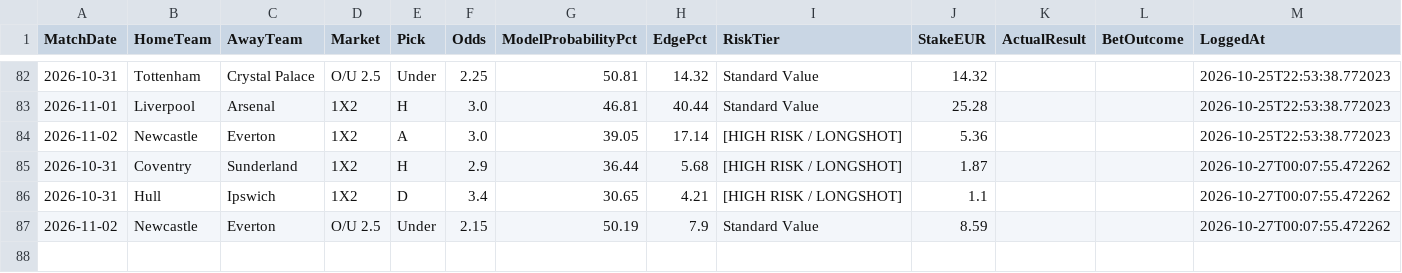
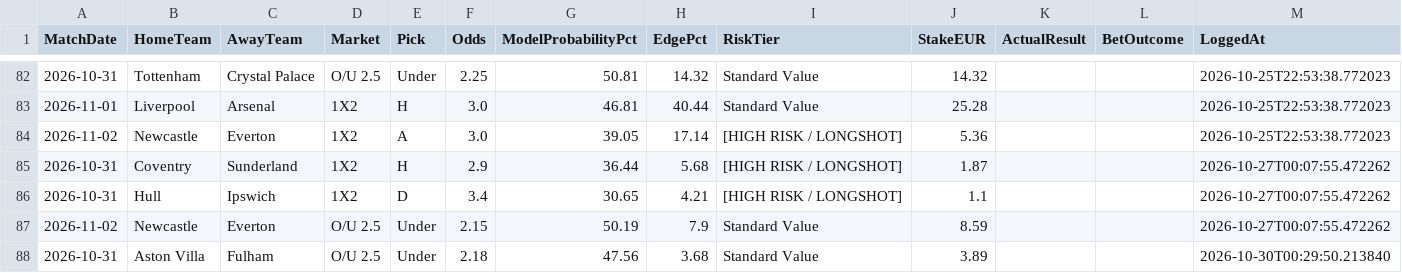
Before and after one commit to boukakos/palavoiBetPredictor, a CSV file: data/predictions/bets_log.csv, drawn as a sheet; only a part is shown, gaps mark what is left out; the diff names each change by its address in the sheet, - before the commit and + after, or states it on an @@ line.

```diff
--- a/data/predictions/bets_log.csv
+++ b/data/predictions/bets_log.csv
+row 88: 2026-10-31 | Aston Villa | Fulham | O/U 2.5 | Under | 2.18 | 47.56 | 3.68 | Standard Value | 3.89 |  |  | 2026-10-30T00:29:50.213840
```
Also changed, not shown: data/predictions/live_upcoming_predictions.csv, data/upcoming_fixtures.csv, 1 other file.
